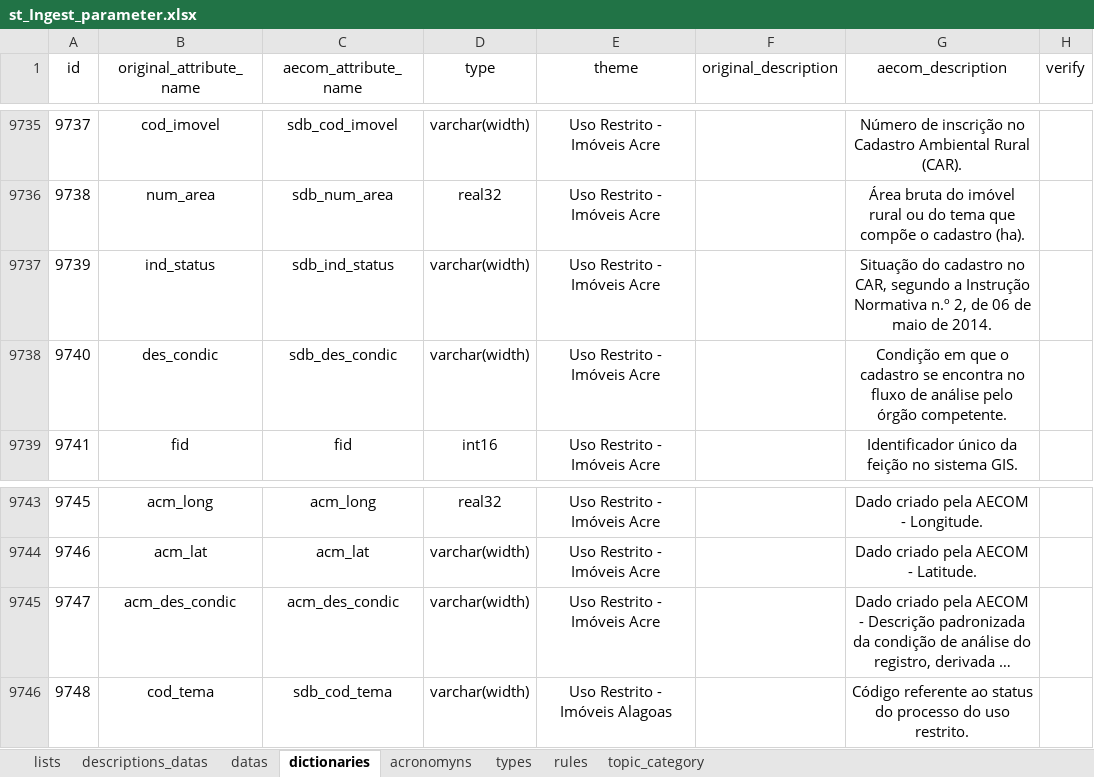
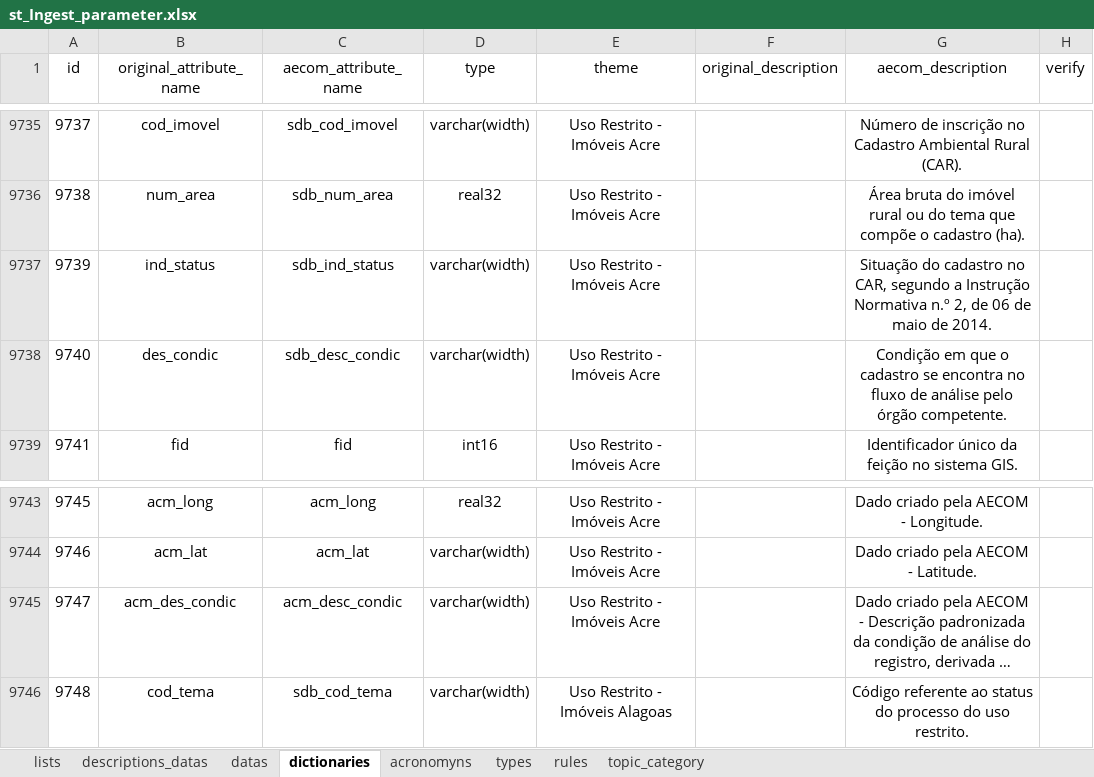
Before and after one commit to FranciscoAecom/prefect, an Excel workbook: input/st_Ingest_parameter.xlsx, sheet dictionaries, drawn as a sheet; only a part is shown, gaps mark what is left out; long unchanged cells end in …; values as stored, in another font and other column widths than the file's, no borders; conditional formats and table styles not drawn; the diff names each change by its address in the sheet, - before the commit and + after, or states it on an @@ line.

Commit message:
Ajustes

```diff
--- a/input/st_Ingest_parameter.xlsx (sheet dictionaries)
+++ b/input/st_Ingest_parameter.xlsx (sheet dictionaries)
-C9738 (aecom_attribute_name): sdb_des_condic
+C9738 (aecom_attribute_name): sdb_desc_condic
-C9745 (aecom_attribute_name): acm_des_condic
+C9745 (aecom_attribute_name): acm_desc_condic
```
